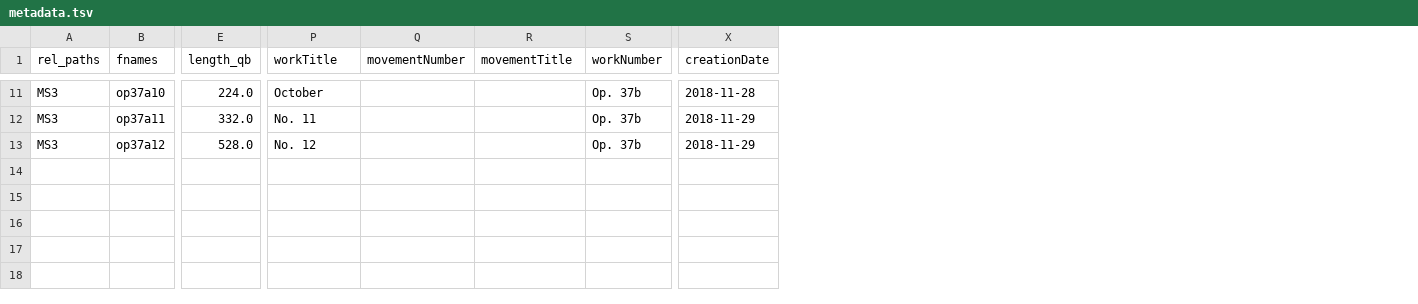
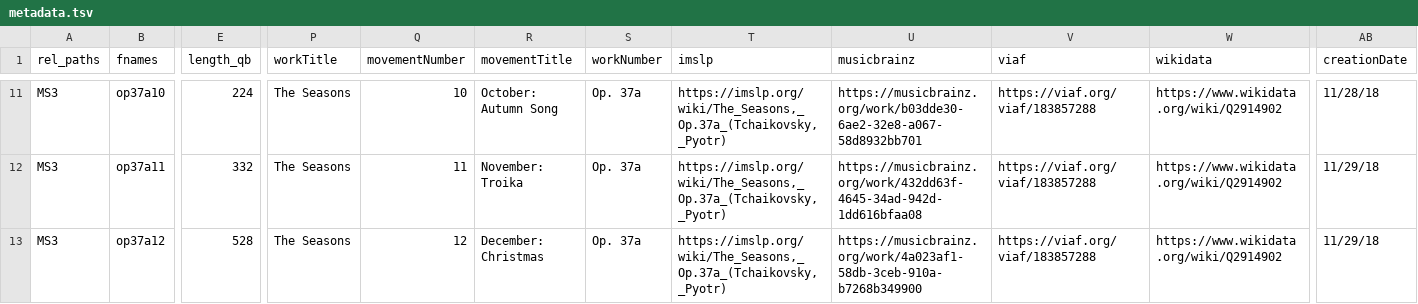
Before and after one commit to DCMLab/tchaikovsky_seasons, a TSV file: metadata.tsv, drawn as a sheet; only a part is shown, gaps mark what is left out; addresses are those after the commit; the diff covers the shown part only; the diff names each change by its address in the sheet, - before the commit and + after, or states it on an @@ line.

```diff
--- a/metadata.tsv
+++ b/metadata.tsv
+column T (imslp), rows 11-13: all https://imslp.org/wiki/The_Seasons,_Op.37a_(Tchaikovsky,_Pyotr)
+column U (musicbrainz), rows 11-13: https://musicbrainz.org/work/b03dde30-6ae2-32e8-a067-58d8932bb701 | https://musicbrainz.org/work/432dd63f-4645-34ad-942d-1dd616bfaa08 | https://musicbrainz.org/work/4a023af1-58db-3ceb-910a-b7268b349900
+column V (viaf), rows 11-13: all https://viaf.org/viaf/183857288
+column W (wikidata), rows 11-13: all https://www.wikidata.org/wiki/Q2914902
-E11 (length_qb): 224.0
+E11 (length_qb): 224
-P11 (workTitle): October
+P11 (workTitle): The Seasons
-Q11 (movementNumber): (empty)
+Q11 (movementNumber): 10
-R11 (movementTitle): (empty)
+R11 (movementTitle): October: Autumn Song
-S11:S13 (workNumber): Op. 37b
+S11:S13 (workNumber): Op. 37a
-AB11 (creationDate): 2018-11-28
+AB11 (creationDate): 11/28/18
-E12 (length_qb): 332.0
+E12 (length_qb): 332
-P12 (workTitle): No. 11
+P12 (workTitle): The Seasons
-Q12 (movementNumber): (empty)
+Q12 (movementNumber): 11
-R12 (movementTitle): (empty)
+R12 (movementTitle): November: Troika
-AB12:AB13 (creationDate): 2018-11-29
+AB12:AB13 (creationDate): 11/29/18
-E13 (length_qb): 528.0
+E13 (length_qb): 528
-P13 (workTitle): No. 12
+P13 (workTitle): The Seasons
-Q13 (movementNumber): (empty)
+Q13 (movementNumber): 12
-R13 (movementTitle): (empty)
+R13 (movementTitle): December: Christmas
```
Also changed, not shown: 75 edited cells elsewhere in this file.
